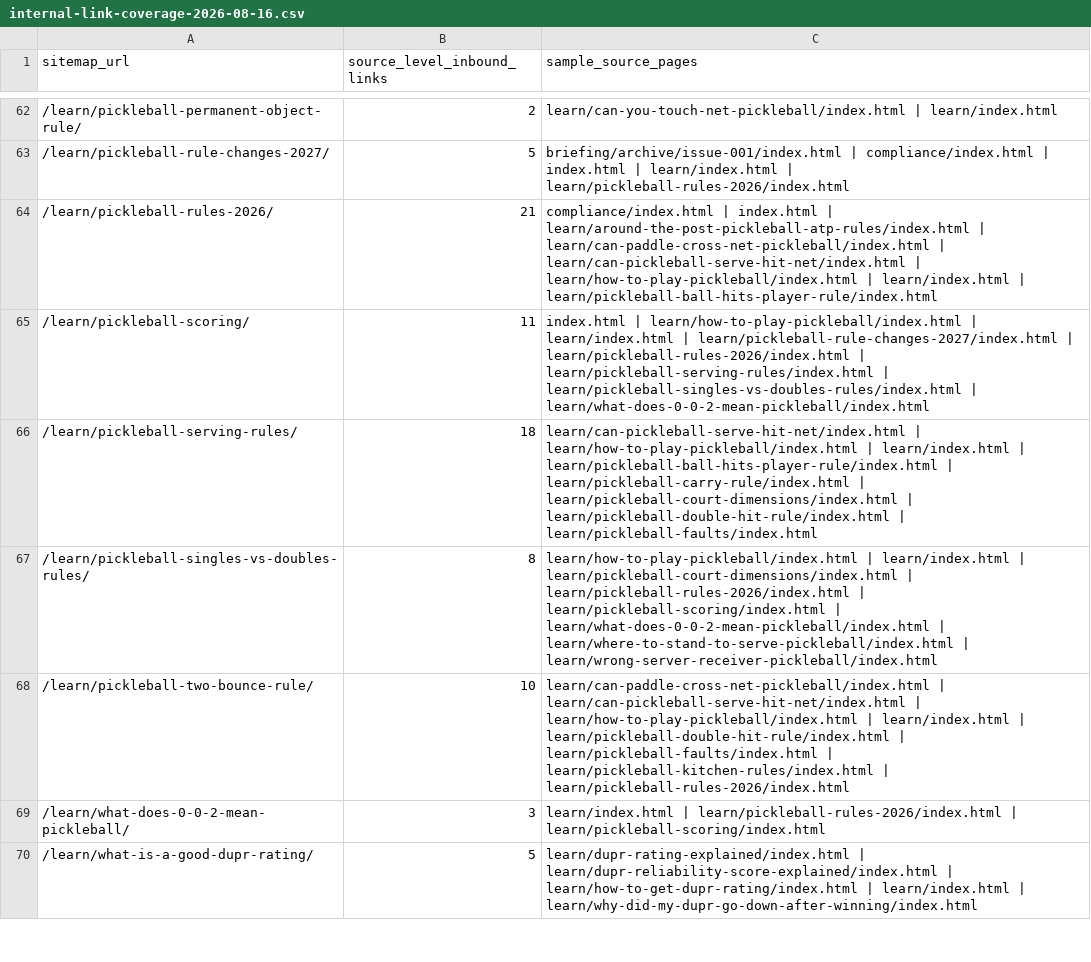
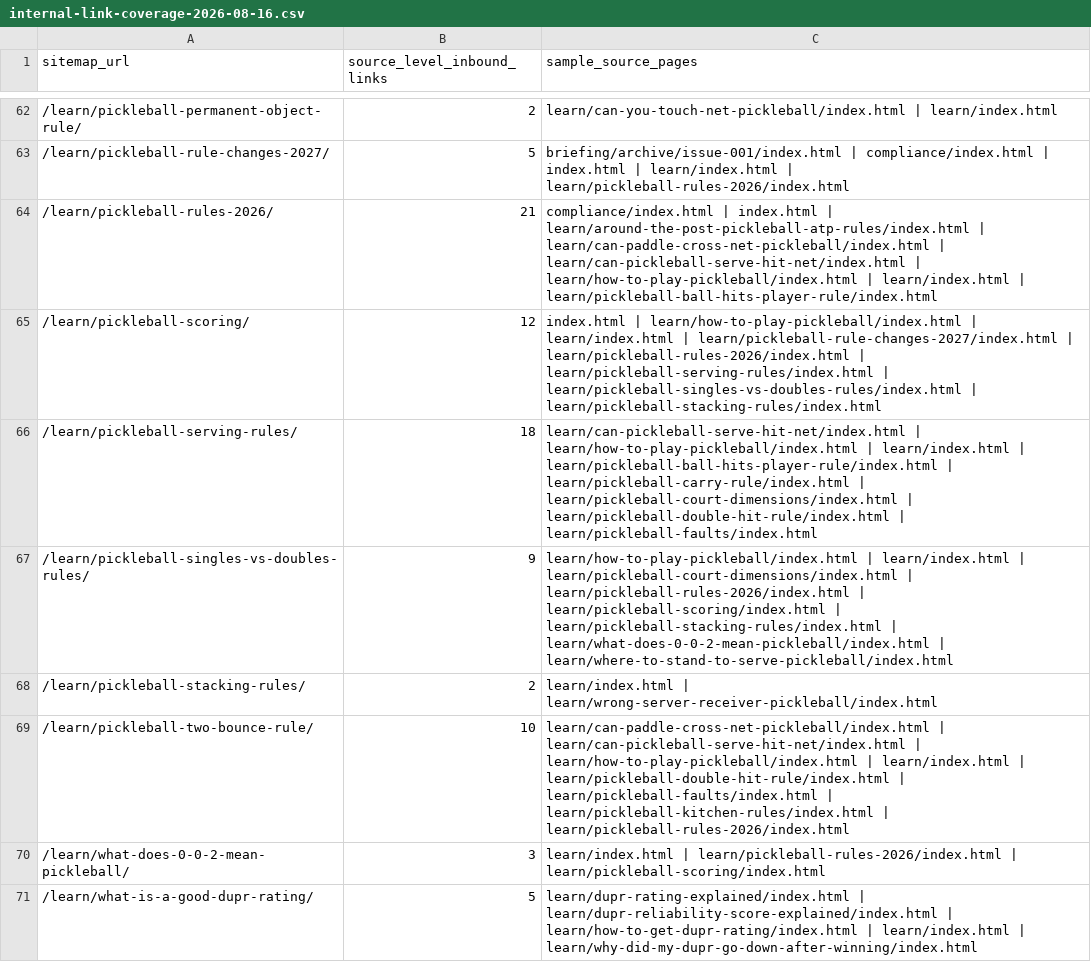
Before and after one commit to Aaditya7-codes/Pickleballcosmos, a CSV file: research/internal-link-coverage-2026-08-16.csv, drawn as a sheet; only a part is shown, gaps mark what is left out; the diff covers the shown part only.

Commit message:
Add pickleball stacking rules guide

```diff
--- a/research/internal-link-coverage-2026-08-16.csv
+++ b/research/internal-link-coverage-2026-08-16.csv
@@ -64,5 +64,6 @@ sitemap_url,source_level_inbound_links,sample_source_pages
 /learn/pickleball-rules-2026/,21,compliance/index.html | index.html | learn/around-the-post-pickleball-atp-rules/index.html | learn/can-paddle-cross-net-pickleball/index.html | learn/can-pickleball-serve-hit-net/index.html | learn/how-to-play-pickleball/index.html | learn/index.html | learn/pickleball-ball-hits-player-rule/index.html
-/learn/pickleball-scoring/,11,index.html | learn/how-to-play-pickleball/index.html | learn/index.html | learn/pickleball-rule-changes-2027/index.html | learn/pickleball-rules-2026/index.html | learn/pickleball-serving-rules/index.html | learn/pickleball-singles-vs-doubles-rules/index.html | learn/what-does-0-0-2-mean-pickleball/index.html
+/learn/pickleball-scoring/,12,index.html | learn/how-to-play-pickleball/index.html | learn/index.html | learn/pickleball-rule-changes-2027/index.html | learn/pickleball-rules-2026/index.html | learn/pickleball-serving-rules/index.html | learn/pickleball-singles-vs-doubles-rules/index.html | learn/pickleball-stacking-rules/index.html
 /learn/pickleball-serving-rules/,18,learn/can-pickleball-serve-hit-net/index.html | learn/how-to-play-pickleball/index.html | learn/index.html | learn/pickleball-ball-hits-player-rule/index.html | learn/pickleball-carry-rule/index.html | learn/pickleball-court-dimensions/index.html | learn/pickleball-double-hit-rule/index.html | learn/pickleball-faults/index.html
-/learn/pickleball-singles-vs-doubles-rules/,8,learn/how-to-play-pickleball/index.html | learn/index.html | learn/pickleball-court-dimensions/index.html | learn/pickleball-rules-2026/index.html | learn/pickleball-scoring/index.html | learn/what-does-0-0-2-mean-pickleball/index.html | learn/where-to-stand-to-serve-pickleball/index.html | learn/wrong-server-receiver-pickleball/index.html
+/learn/pickleball-singles-vs-doubles-rules/,9,learn/how-to-play-pickleball/index.html | learn/index.html | learn/pickleball-court-dimensions/index.html | learn/pickleball-rules-2026/index.html | learn/pickleball-scoring/index.html | learn/pickleball-stacking-rules/index.html | learn/what-does-0-0-2-mean-pickleball/index.html | learn/where-to-stand-to-serve-pickleball/index.html
+/learn/pickleball-stacking-rules/,2,learn/index.html | learn/wrong-server-receiver-pickleball/index.html
 /learn/pickleball-two-bounce-rule/,10,learn/can-paddle-cross-net-pickleball/index.html | learn/can-pickleball-serve-hit-net/index.html | learn/how-to-play-pickleball/index.html | learn/index.html | learn/pickleball-double-hit-rule/index.html | learn/pickleball-faults/index.html | learn/pickleball-kitchen-rules/index.html | learn/pickleball-rules-2026/index.html
```
Also changed, not shown: 17 edited cells elsewhere in this file, 4 other files.
